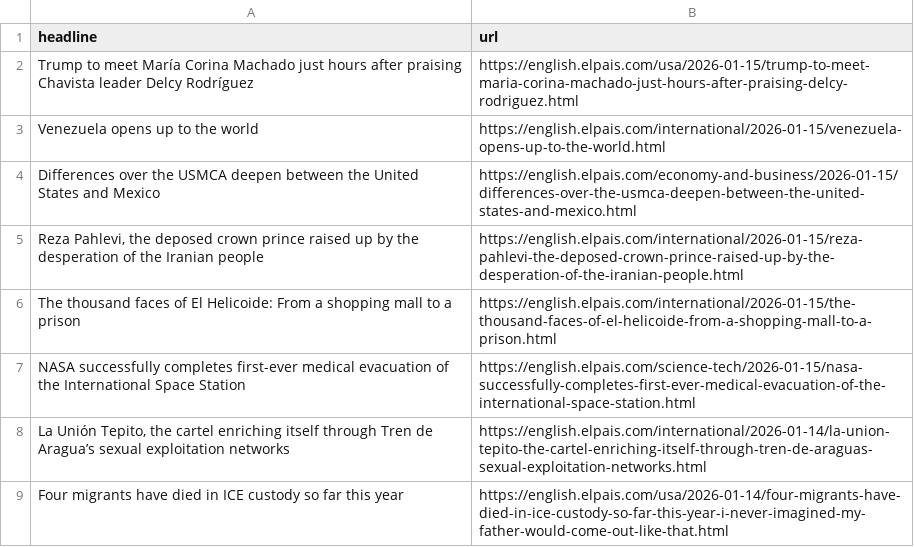
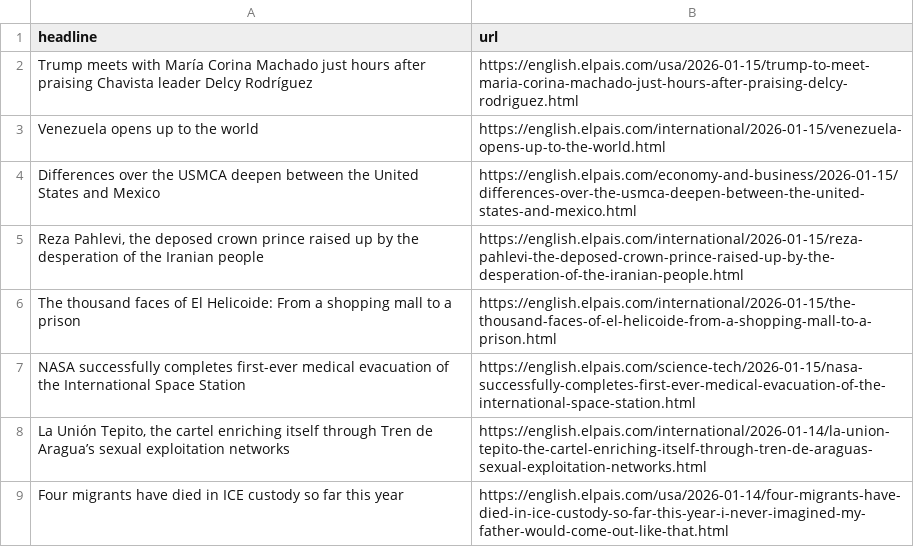
Before and after one commit to masashiijichi/el-pais-autoscraper, a CSV file: headlines.csv, drawn as a sheet; only a part is shown.

```diff
--- a/headlines.csv
+++ b/headlines.csv
@@ -1,3 +1,3 @@
 headline,url
-Trump to meet María Corina Machado just hours after praising Chavista leader Delcy Rodríguez,https://english.elpais.com/usa/2026-01-15/trump-to-meet-maria-corina-machado-just-hours-after-praising-delcy-rodriguez.html
+Trump meets with María Corina Machado just hours after praising Chavista leader Delcy Rodríguez,https://english.elpais.com/usa/2026-01-15/trump-to-meet-maria-corina-machado-just-hours-after-praising-delcy-rodriguez.html
 Venezuela opens up to the world,https://english.elpais.com/international/2026-01-15/venezuela-opens-up-to-the-world.html
```
